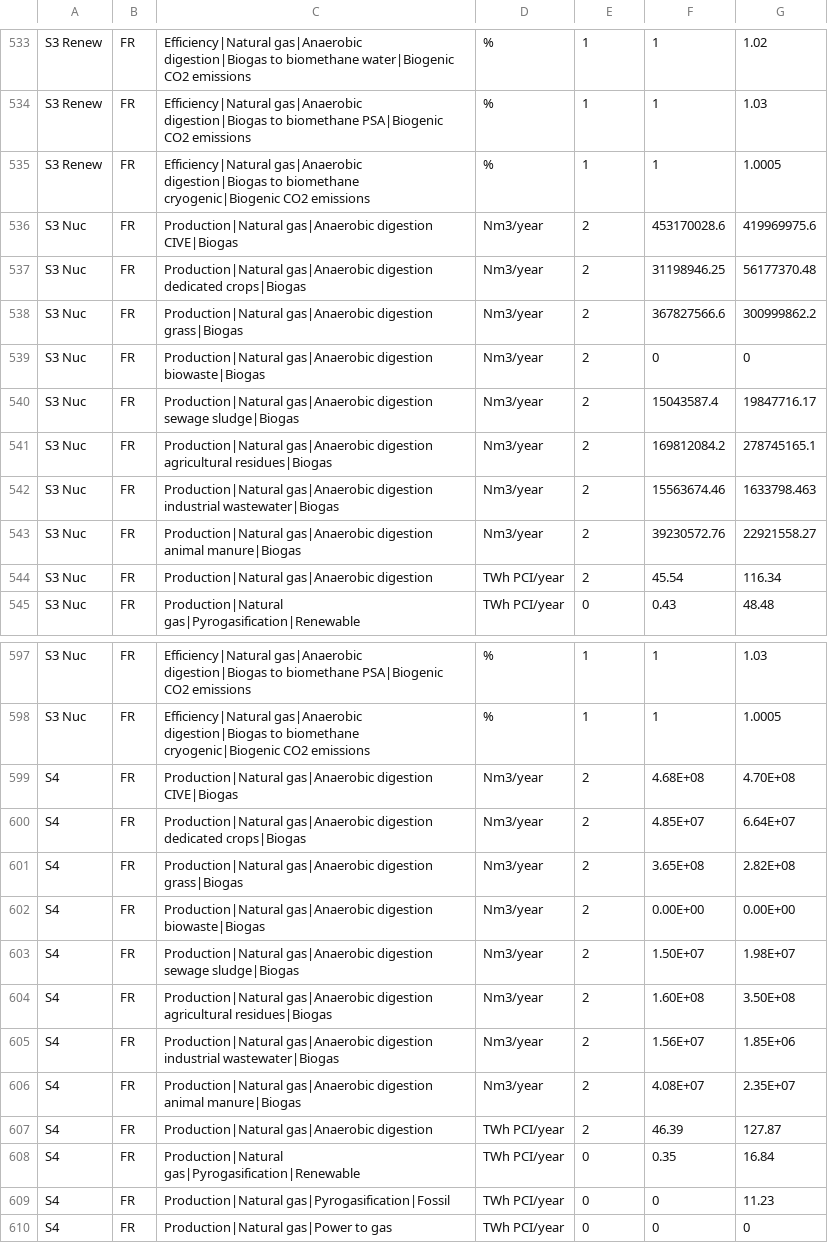
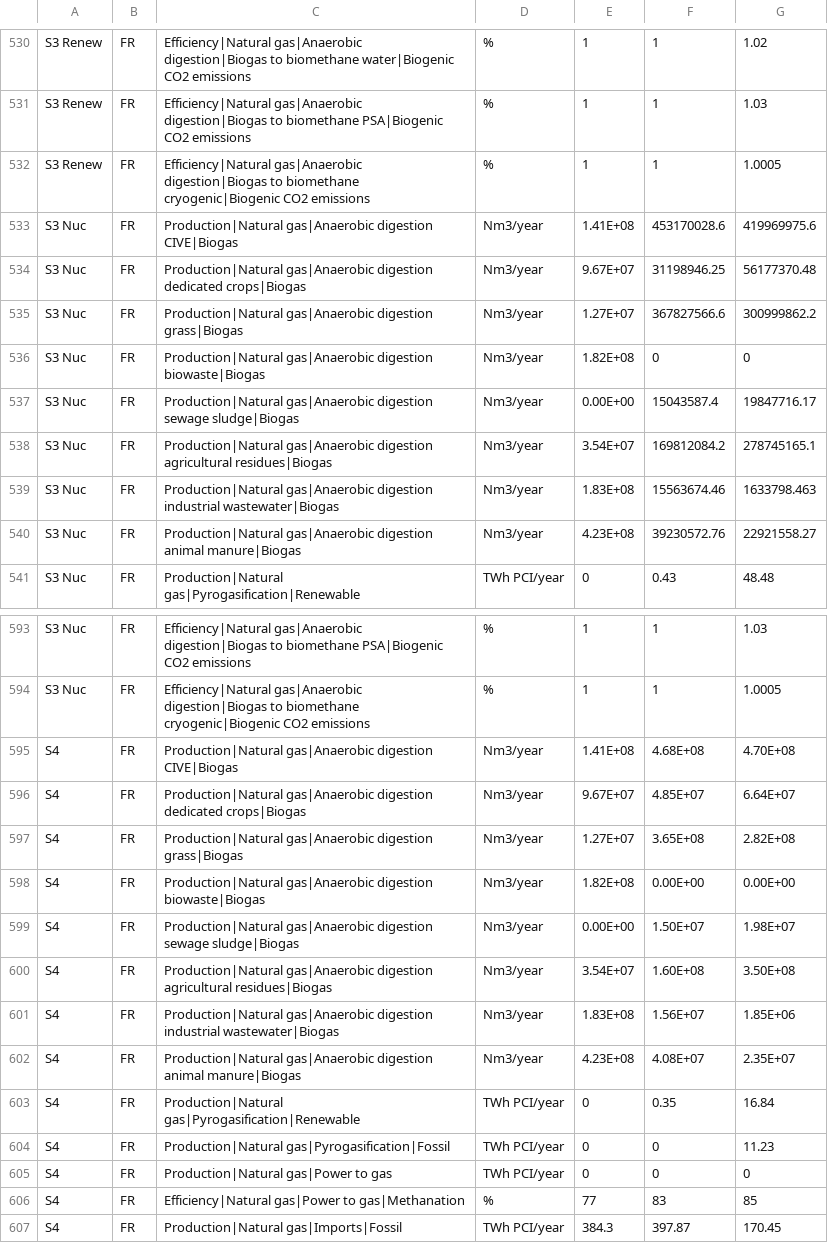
Before and after one commit to oie-mines-paristech/ADEME_scenarios_premise, a CSV file: scenario_data/scenario_data.csv, drawn as a sheet; only a part is shown, gaps mark what is left out; the shorter side is filled out with more unchanged rows; the diff covers the shown part only.

Commit message:
Added biogas distribution for electricity production in 2020

```diff
--- a/scenario_data/scenario_data.csv
+++ b/scenario_data/scenario_data.csv
@@ -535,11 +532,10 @@ S3 Renew,FR,Efficiency|Natural gas|Anaerobic digestion|Biogas to biomethane PSA|
 S3 Renew,FR,Efficiency|Natural gas|Anaerobic digestion|Biogas to biomethane cryogenic|Biogenic CO2 emissions,%,1,1,1.0005
-S3 Nuc,FR,Production|Natural gas|Anaerobic digestion CIVE|Biogas,Nm3/year,2,453170028.6,419969975.6
-S3 Nuc,FR,Production|Natural gas|Anaerobic digestion dedicated crops|Biogas,Nm3/year,2,31198946.25,56177370.48
-S3 Nuc,FR,Production|Natural gas|Anaerobic digestion grass|Biogas,Nm3/year,2,367827566.6,300999862.2
-S3 Nuc,FR,Production|Natural gas|Anaerobic digestion biowaste|Biogas,Nm3/year,2,0,0
-S3 Nuc,FR,Production|Natural gas|Anaerobic digestion sewage sludge|Biogas,Nm3/year,2,15043587.4,19847716.17
-S3 Nuc,FR,Production|Natural gas|Anaerobic digestion agricultural residues|Biogas,Nm3/year,2,169812084.2,278745165.1
-S3 Nuc,FR,Production|Natural gas|Anaerobic digestion industrial wastewater|Biogas,Nm3/year,2,15563674.46,1633798.463
-S3 Nuc,FR,Production|Natural gas|Anaerobic digestion animal manure|Biogas,Nm3/year,2,39230572.76,22921558.27
-S3 Nuc,FR,Production|Natural gas|Anaerobic digestion,TWh PCI/year,2,45.54,116.34
+S3 Nuc,FR,Production|Natural gas|Anaerobic digestion CIVE|Biogas,Nm3/year,1.41E+08,453170028.6,419969975.6
+S3 Nuc,FR,Production|Natural gas|Anaerobic digestion dedicated crops|Biogas,Nm3/year,9.67E+07,31198946.25,56177370.48
+S3 Nuc,FR,Production|Natural gas|Anaerobic digestion grass|Biogas,Nm3/year,1.27E+07,367827566.6,300999862.2
+S3 Nuc,FR,Production|Natural gas|Anaerobic digestion biowaste|Biogas,Nm3/year,1.82E+08,0,0
+S3 Nuc,FR,Production|Natural gas|Anaerobic digestion sewage sludge|Biogas,Nm3/year,0.00E+00,15043587.4,19847716.17
+S3 Nuc,FR,Production|Natural gas|Anaerobic digestion agricultural residues|Biogas,Nm3/year,3.54E+07,169812084.2,278745165.1
+S3 Nuc,FR,Production|Natural gas|Anaerobic digestion industrial wastewater|Biogas,Nm3/year,1.83E+08,15563674.46,1633798.463
+S3 Nuc,FR,Production|Natural gas|Anaerobic digestion animal manure|Biogas,Nm3/year,4.23E+08,39230572.76,22921558.27
 S3 Nuc,FR,Production|Natural gas|Pyrogasification|Renewable,TWh PCI/year,0,0.43,48.48
@@ -598,11 +594,10 @@ S3 Nuc,FR,Efficiency|Natural gas|Anaerobic digestion|Biogas to biomethane PSA|Bi
 S3 Nuc,FR,Efficiency|Natural gas|Anaerobic digestion|Biogas to biomethane cryogenic|Biogenic CO2 emissions,%,1,1,1.0005
-S4,FR,Production|Natural gas|Anaerobic digestion CIVE|Biogas,Nm3/year,2,4.68E+08,4.70E+08
-S4,FR,Production|Natural gas|Anaerobic digestion dedicated crops|Biogas,Nm3/year,2,4.85E+07,6.64E+07
-S4,FR,Production|Natural gas|Anaerobic digestion grass|Biogas,Nm3/year,2,3.65E+08,2.82E+08
-S4,FR,Production|Natural gas|Anaerobic digestion biowaste|Biogas,Nm3/year,2,0.00E+00,0.00E+00
-S4,FR,Production|Natural gas|Anaerobic digestion sewage sludge|Biogas,Nm3/year,2,1.50E+07,1.98E+07
-S4,FR,Production|Natural gas|Anaerobic digestion agricultural residues|Biogas,Nm3/year,2,1.60E+08,3.50E+08
-S4,FR,Production|Natural gas|Anaerobic digestion industrial wastewater|Biogas,Nm3/year,2,1.56E+07,1.85E+06
-S4,FR,Production|Natural gas|Anaerobic digestion animal manure|Biogas,Nm3/year,2,4.08E+07,2.35E+07
-S4,FR,Production|Natural gas|Anaerobic digestion,TWh PCI/year,2,46.39,127.87
+S4,FR,Production|Natural gas|Anaerobic digestion CIVE|Biogas,Nm3/year,1.41E+08,4.68E+08,4.70E+08
+S4,FR,Production|Natural gas|Anaerobic digestion dedicated crops|Biogas,Nm3/year,9.67E+07,4.85E+07,6.64E+07
+S4,FR,Production|Natural gas|Anaerobic digestion grass|Biogas,Nm3/year,1.27E+07,3.65E+08,2.82E+08
+S4,FR,Production|Natural gas|Anaerobic digestion biowaste|Biogas,Nm3/year,1.82E+08,0.00E+00,0.00E+00
+S4,FR,Production|Natural gas|Anaerobic digestion sewage sludge|Biogas,Nm3/year,0.00E+00,1.50E+07,1.98E+07
+S4,FR,Production|Natural gas|Anaerobic digestion agricultural residues|Biogas,Nm3/year,3.54E+07,1.60E+08,3.50E+08
+S4,FR,Production|Natural gas|Anaerobic digestion industrial wastewater|Biogas,Nm3/year,1.83E+08,1.56E+07,1.85E+06
+S4,FR,Production|Natural gas|Anaerobic digestion animal manure|Biogas,Nm3/year,4.23E+08,4.08E+07,2.35E+07
 S4,FR,Production|Natural gas|Pyrogasification|Renewable,TWh PCI/year,0,0.35,16.84
```
Also changed, not shown: 3 removed rows and 40 edited cells elsewhere in this file.
